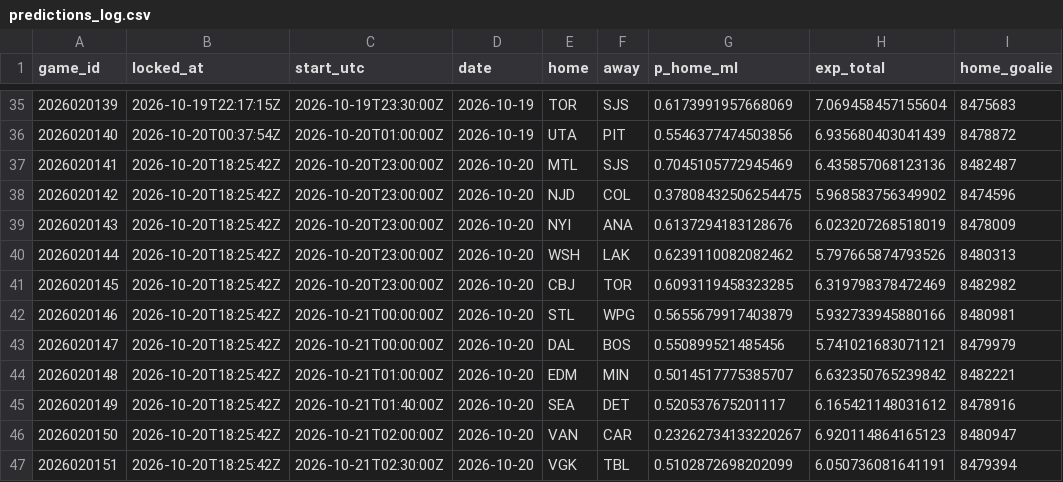
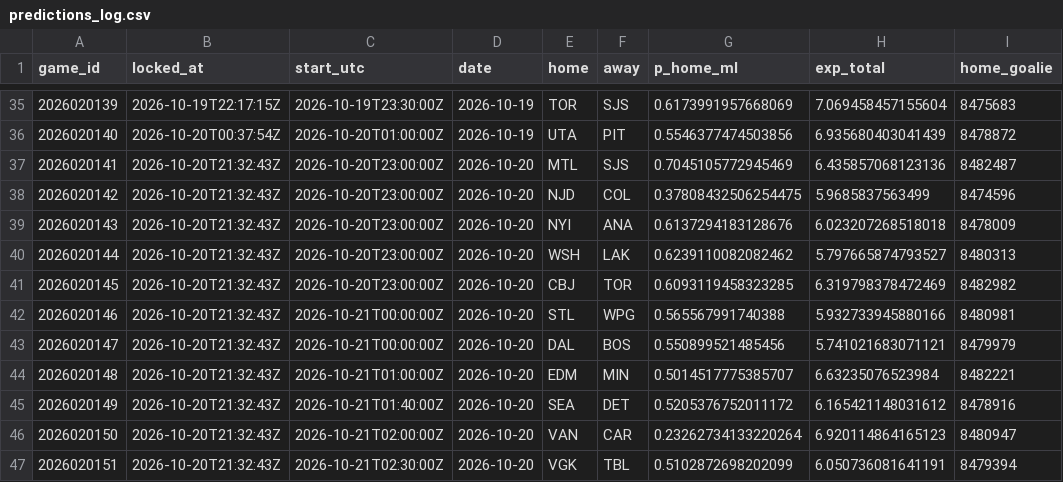
Before and after one commit to PookMula/NHL-edge-pro, a CSV file: data/predictions_log.csv, drawn as a sheet; only a part is shown, gaps mark what is left out; the diff names each change by its address in the sheet, - before the commit and + after, or states it on an @@ line.

```diff
--- a/data/predictions_log.csv
+++ b/data/predictions_log.csv
-B37:B47 (locked_at): 2026-10-20T18:25:42Z
+B37:B47 (locked_at): 2026-10-20T21:32:43Z
-H38 (exp_total): 5.968583756349902
+H38 (exp_total): 5.9685837563499
-H39 (exp_total): 6.023207268518019
+H39 (exp_total): 6.023207268518018
-H40 (exp_total): 5.797665874793526
+H40 (exp_total): 5.797665874793527
-G42 (p_home_ml): 0.5655679917403879
+G42 (p_home_ml): 0.565567991740388
-H44 (exp_total): 6.632350765239842
+H44 (exp_total): 6.63235076523984
-G45 (p_home_ml): 0.520537675201117
+G45 (p_home_ml): 0.5205376752011172
-G46 (p_home_ml): 0.23262734133220267
+G46 (p_home_ml): 0.23262734133220264
```
Also changed, not shown: data/edge_log.csv, data/parlay_log.csv, 10 other files.
